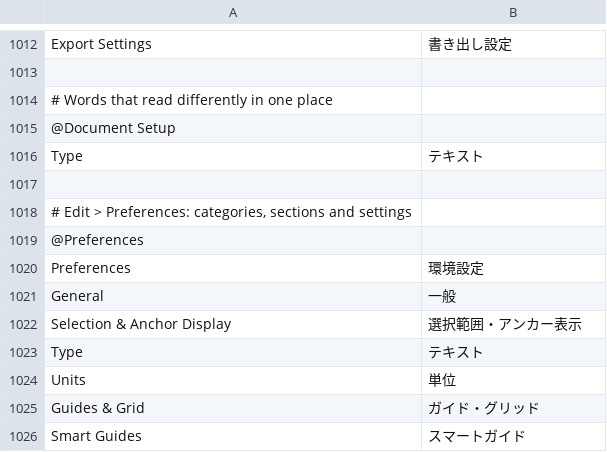
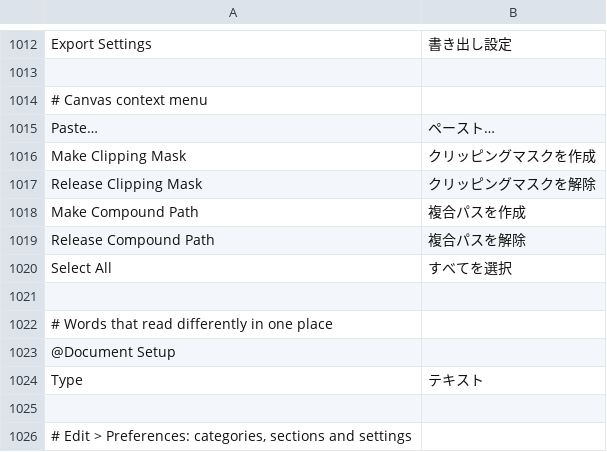
Before and after one commit to p0lyg0n/vectorcraft, a TSV file: crates/ui-egui/locales/ja.tsv, drawn as a sheet; only a part is shown, gaps mark what is left out; the shorter side is filled out with more unchanged rows.

```diff
--- a/crates/ui-egui/locales/ja.tsv
+++ b/crates/ui-egui/locales/ja.tsv
@@ -1013,2 +1013,10 @@ Export Settings	書き出し設定
 
+# Canvas context menu
+Paste…	ペースト…
+Make Clipping Mask	クリッピングマスクを作成
+Release Clipping Mask	クリッピングマスクを解除
+Make Compound Path	複合パスを作成
+Release Compound Path	複合パスを解除
+Select All	すべてを選択
+
 # Words that read differently in one place
```
